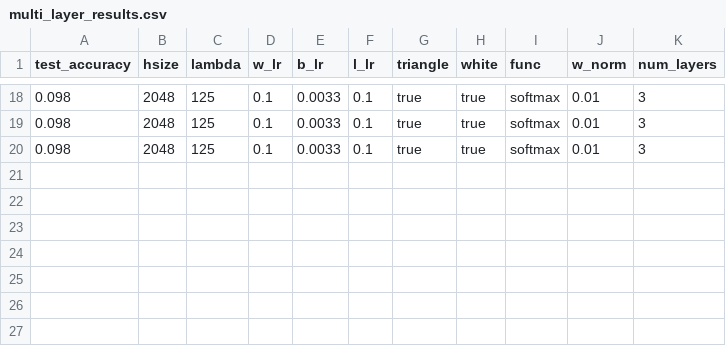
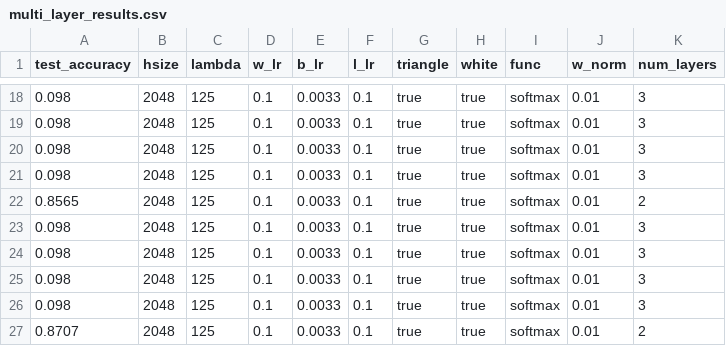
Before and after one commit to lshiyan/biological-deep-learning, a CSV file: MLP_multi_search/multi_layer_results.csv, drawn as a sheet; only a part is shown, gaps mark what is left out.

```diff
--- a/MLP_multi_search/multi_layer_results.csv
+++ b/MLP_multi_search/multi_layer_results.csv
@@ -20 +20,8 @@ test_accuracy,hsize,lambda,w_lr,b_lr,l_lr,triangle,white,func,w_norm,num_layers
 0.098,2048,125,0.1,0.0033,0.1,true,true,softmax,0.01,3
+0.098,2048,125,0.1,0.0033,0.1,true,true,softmax,0.01,3
+0.8565,2048,125,0.1,0.0033,0.1,true,true,softmax,0.01,2
+0.098,2048,125,0.1,0.0033,0.1,true,true,softmax,0.01,3
+0.098,2048,125,0.1,0.0033,0.1,true,true,softmax,0.01,3
+0.098,2048,125,0.1,0.0033,0.1,true,true,softmax,0.01,3
+0.098,2048,125,0.1,0.0033,0.1,true,true,softmax,0.01,3
+0.8707,2048,125,0.1,0.0033,0.1,true,true,softmax,0.01,2
```
Also changed, not shown: AntiHebb_MLP_hyper_search_Softmax/anti_hebb_results.csv, 6 other files.
